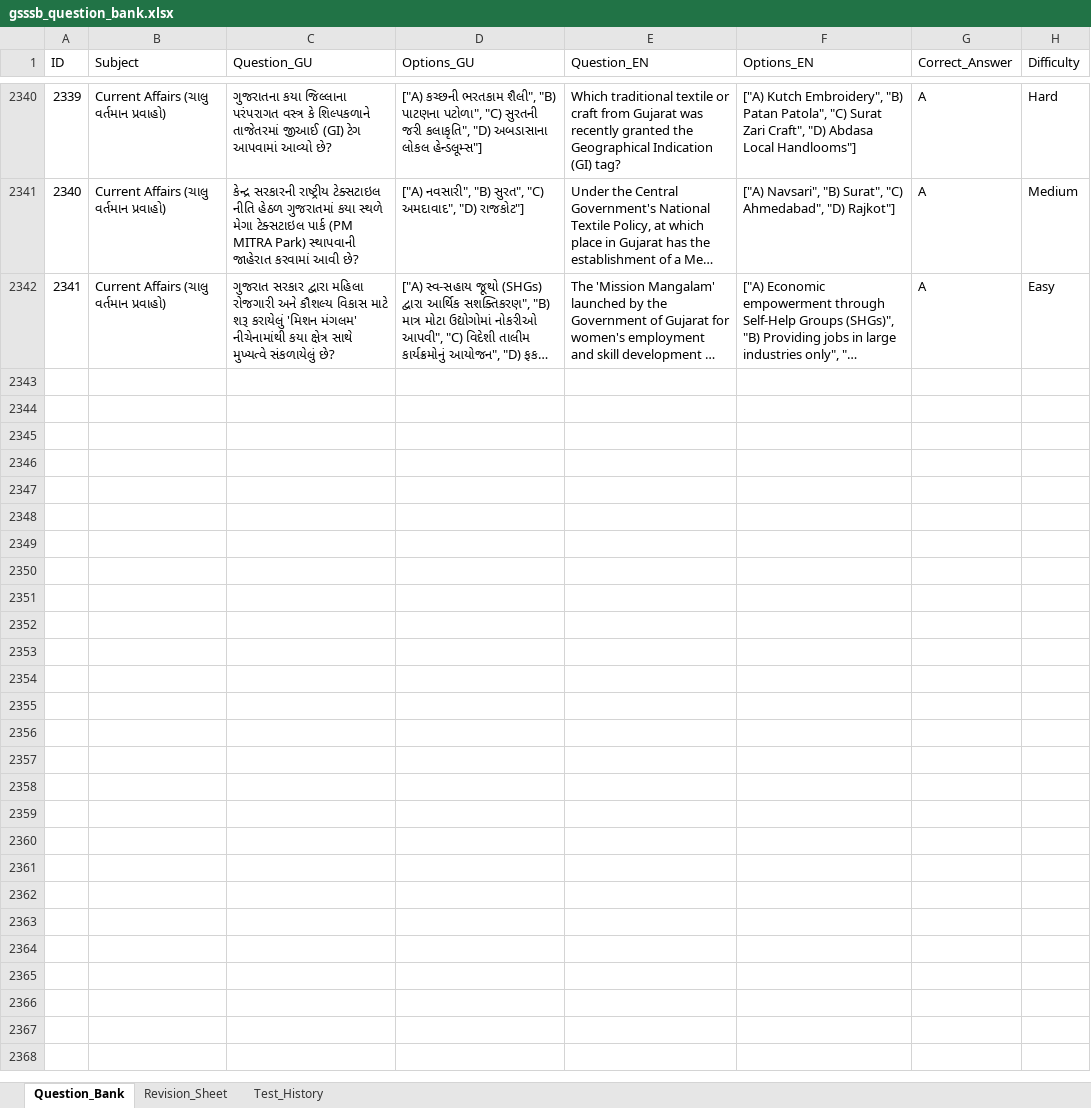
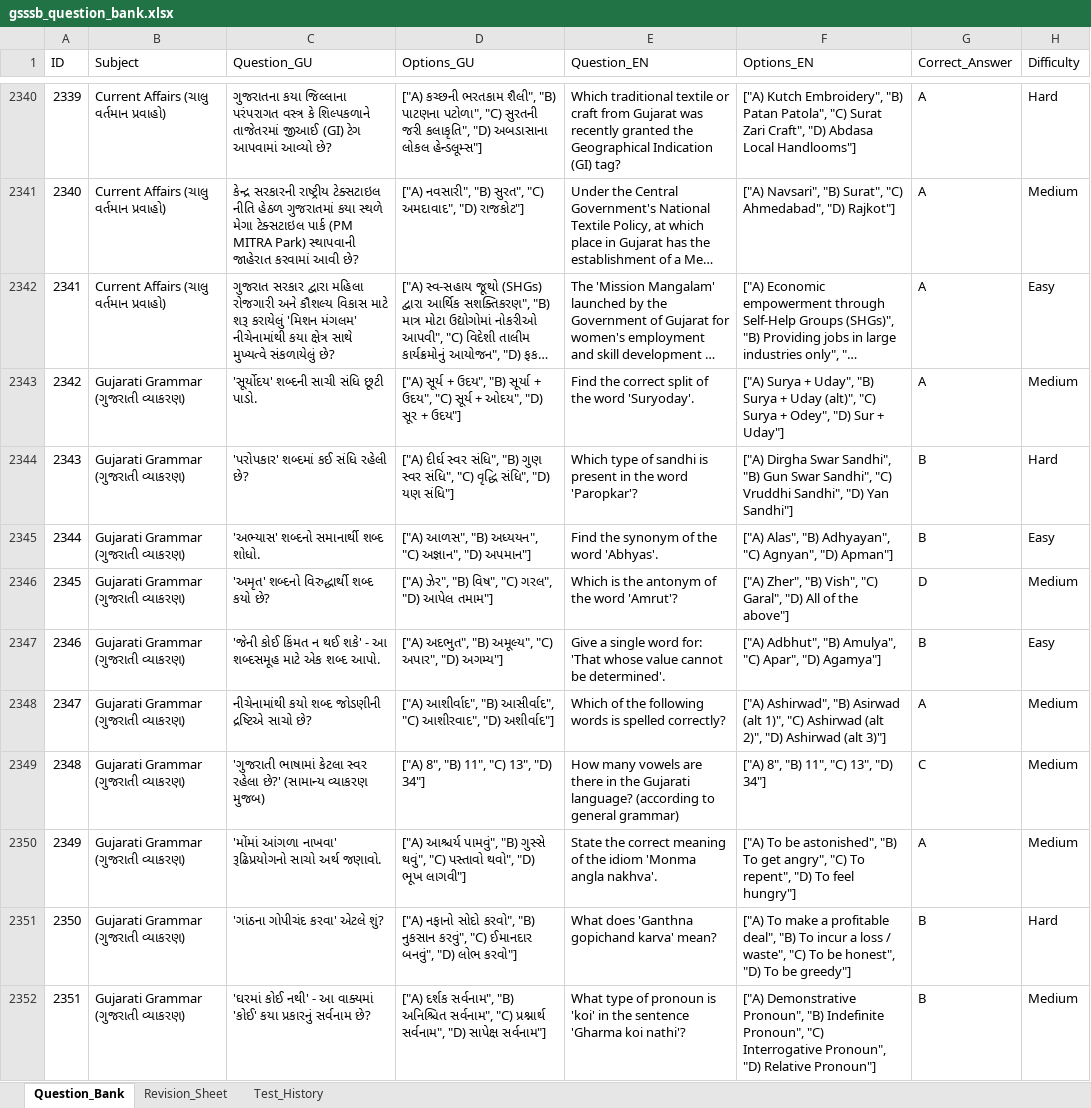
Before and after one commit to JIGNESH292/be-scholar, an Excel workbook: gsssb_question_bank.xlsx, sheet Question_Bank, drawn as a sheet; only a part is shown, gaps mark what is left out; long unchanged cells end in …; values as stored, in another font and other column widths than the file's, no borders; the diff covers the shown part only; the diff names each change by its address in the sheet, - before the commit and + after, or states it on an @@ line.

Commit message:
Add files via upload

```diff
--- a/gsssb_question_bank.xlsx (sheet Question_Bank)
+++ b/gsssb_question_bank.xlsx (sheet Question_Bank)
+row 2343: 2342 | Gujarati Grammar (ગુજરાતી વ્યાકરણ) | 'સૂર્યોદય' શબ્દની સાચી સંધિ છૂટી પાડો. | ["A) સૂર્ય + ઉદય", "B) સૂર્યા + ઉદય", "C) સૂર્ય + ઓદય", "D) સૂર + ઉદય"] | Find the correct split of the word 'Suryoday'. | ["A) Surya + Uday", "B) Surya + Uday (alt)", "C) Surya + Odey", "D) Sur + Uday"] | A | Medium
+row 2344: 2343 | Gujarati Grammar (ગુજરાતી વ્યાકરણ) | 'પરોપકાર' શબ્દમાં કઈ સંધિ રહેલી છે? | ["A) દીર્ઘ સ્વર સંધિ", "B) ગુણ સ્વર સંધિ", "C) વૃદ્ધિ સંધિ", "D) યણ સંધિ"] | Which type of sandhi is present in the word 'Paropkar'? | ["A) Dirgha Swar Sandhi", "B) Gun Swar Sandhi", "C) Vruddhi Sandhi", "D) Yan Sandhi"] | B | Hard
+row 2345: 2344 | Gujarati Grammar (ગુજરાતી વ્યાકરણ) | 'અભ્યાસ' શબ્દનો સમાનાર્થી શબ્દ શોધો. | ["A) આળસ", "B) અધ્યયન", "C) અજ્ઞાન", "D) અપમાન"] | Find the synonym of the word 'Abhyas'. | ["A) Alas", "B) Adhyayan", "C) Agnyan", "D) Apman"] | B | Easy
+row 2346: 2345 | Gujarati Grammar (ગુજરાતી વ્યાકરણ) | 'અમૃત' શબ્દનો વિરુદ્ધાર્થી શબ્દ કયો છે? | ["A) ઝેર", "B) વિષ", "C) ગરલ", "D) આપેલ તમામ"] | Which is the antonym of the word 'Amrut'? | ["A) Zher", "B) Vish", "C) Garal", "D) All of the above"] | D | Medium
+row 2347: 2346 | Gujarati Grammar (ગુજરાતી વ્યાકરણ) | 'જેની કોઈ કિંમત ન થઈ શકે' - આ શબ્દસમૂહ માટે એક શબ્દ આપો. | ["A) અદભુત", "B) અમૂલ્ય", "C) અપાર", "D) અગમ્ય"] | Give a single word for: 'That whose value cannot be determined'. | ["A) Adbhut", "B) Amulya", "C) Apar", "D) Agamya"] | B | Easy
+row 2348: 2347 | Gujarati Grammar (ગુજરાતી વ્યાકરણ) | નીચેનામાંથી કયો શબ્દ જોડણીની દ્રષ્ટિએ સાચો છે? | ["A) આશીર્વાદ", "B) આસીર્વાદ", "C) આશીરવાદ", "D) અશીર્વાદ"] | Which of the following words is spelled correctly? | ["A) Ashirwad", "B) Asirwad (alt 1)", "C) Ashirwad (alt 2)", "D) Ashirwad (alt 3)"] | A | Medium
+row 2349: 2348 | Gujarati Grammar (ગુજરાતી વ્યાકરણ) | 'ગુજરાતી ભાષામાં કેટલા સ્વર રહેલા છે?' (સામાન્ય વ્યાકરણ મુજબ) | ["A) 8", "B) 11", "C) 13", "D) 34"] | How many vowels are there in the Gujarati language? (according to general grammar) | ["A) 8", "B) 11", "C) 13", "D) 34"] | C | Medium
+row 2350: 2349 | Gujarati Grammar (ગુજરાતી વ્યાકરણ) | 'મોંમાં આંગળા નાખવા' રૂઢિપ્રયોગનો સાચો અર્થ જણાવો. | ["A) આશ્ચર્ય પામવું", "B) ગુસ્સે થવું", "C) પસ્તાવો થવો", "D) ભૂખ લાગવી"] | State the correct meaning of the idiom 'Monma angla nakhva'. | ["A) To be astonished", "B) To get angry", "C) To repent", "D) To feel hungry"] | A | Medium
+row 2351: 2350 | Gujarati Grammar (ગુજરાતી વ્યાકરણ) | 'ગાંઠના ગોપીચંદ કરવા' એટલે શું? | ["A) નફાનો સોદો કરવો", "B) નુકસાન કરવું", "C) ઈમાનદાર બનવું", "D) લોભ કરવો"] | What does 'Ganthna gopichand karva' mean? | ["A) To make a profitable deal", "B) To incur a loss / waste", "C) To be honest", "D) To be greedy"] | B | Hard
+row 2352: 2351 | Gujarati Grammar (ગુજરાતી વ્યાકરણ) | 'ઘરમાં કોઈ નથી' - આ વાક્યમાં 'કોઈ' કયા પ્રકારનું સર્વનામ છે? | ["A) દર્શક સર્વનામ", "B) અનિશ્ચિત સર્વનામ", "C) પ્રશ્નાર્થ સર્વનામ", "D) સાપેક્ષ સર્વનામ"] | What type of pronoun is 'koi' in the sentence 'Gharma koi nathi'? | ["A) Demonstrative Pronoun", "B) Indefinite Pronoun", "C) Interrogative Pronoun", "D) Relative Pronoun"] | B | Medium
```
Also changed, not shown: 240 added rows elsewhere in this sheet.
